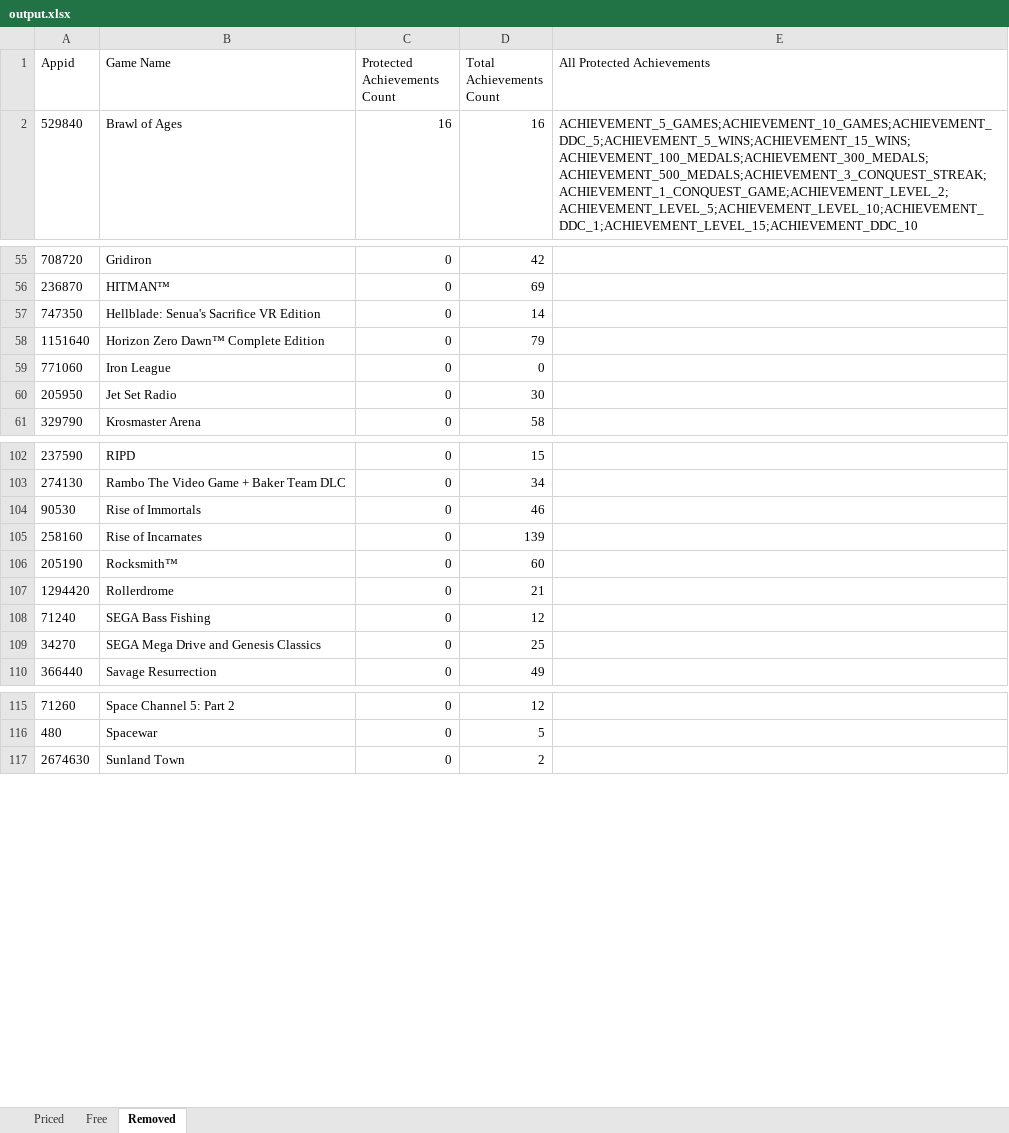
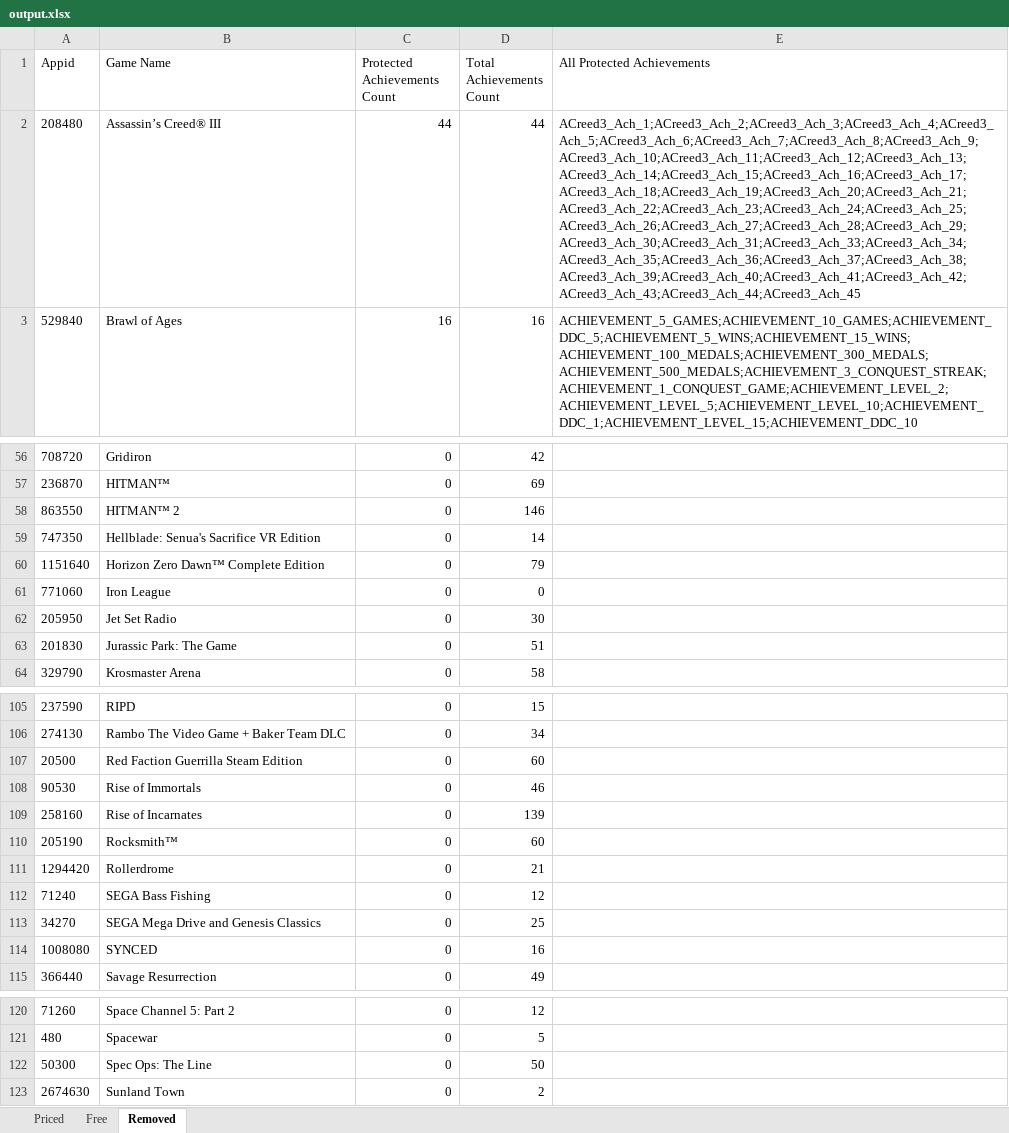
Before and after one commit to rejedai/protected_steam_achievements_info, an Excel workbook: output.xlsx, sheet Removed, drawn as a sheet; only a part is shown, gaps mark what is left out; values as stored, in another font and other column widths than the file's, no borders; the diff names each change by its address in the sheet, - before the commit and + after, or states it on an @@ line.

```diff
--- a/output.xlsx (sheet Removed)
+++ b/output.xlsx (sheet Removed)
+row 2: 208480 | Assassin’s Creed® III | 44 | 44 | ACreed3_Ach_1;ACreed3_Ach_2;ACreed3_Ach_3;ACreed3_Ach_4;ACreed3_Ach_5;ACreed3_Ach_6;ACreed3_Ach_7;ACreed3_Ach_8;ACreed3_Ach_9;ACreed3_Ach_10;ACreed3_Ach_11;ACreed3_Ach_12;ACreed3_Ach_13;ACreed3_Ach_14;ACreed3_Ach_15;ACreed3_Ach_16;ACreed3_Ach_17;ACreed3_Ach_18;ACreed3_Ach_19;ACreed3_Ach_20;ACreed3_Ach_21;ACreed3_Ach_22;ACreed3_Ach_23;ACreed3_Ach_24;ACreed3_Ach_25;ACreed3_Ach_26;ACreed3_Ach_27;ACreed3_Ach_28;ACreed3_Ach_29;ACreed3_Ach_30;ACreed3_Ach_31;ACreed3_Ach_33;ACreed3_Ach_34;ACreed3_Ach_35;ACreed3_Ach_36;ACreed3_Ach_37;ACreed3_Ach_38;ACreed3_Ach_39;ACreed3_Ach_40;ACreed3_Ach_41;ACreed3_Ach_42;ACreed3_Ach_43;ACreed3_Ach_44;ACreed3_Ach_45
+row 58: 863550 | HITMAN™ 2 | 0 | 146
+row 63: 201830 | Jurassic Park: The Game | 0 | 51
+row 107: 20500 | Red Faction Guerrilla Steam Edition | 0 | 60
+row 114: 1008080 | SYNCED | 0 | 16
+row 122: 50300 | Spec Ops: The Line | 0 | 50
```
Also changed, not shown: sheet Priced, sheet Free.
